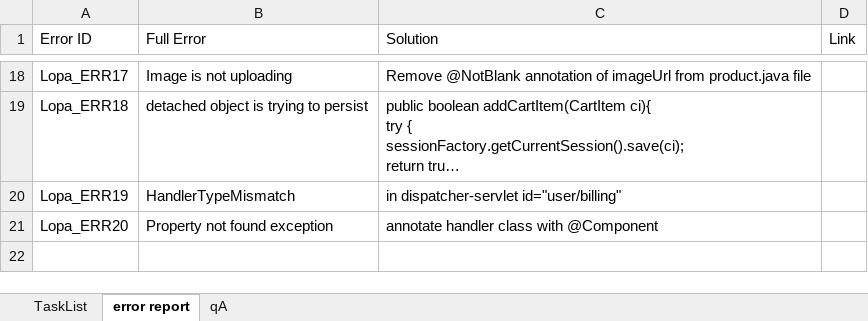
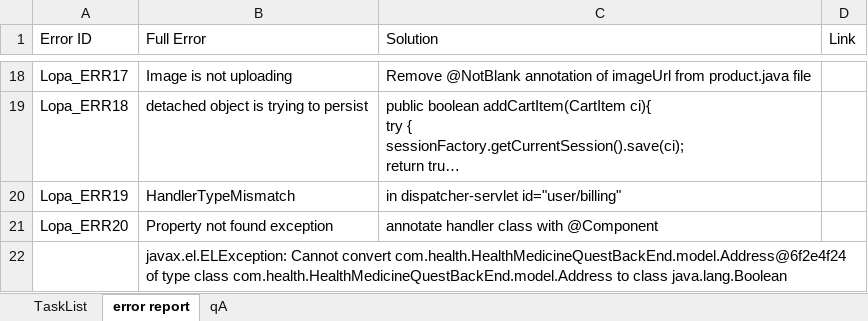
Before and after one commit to LopaB/Final-HealthMedicineQuest, an Excel workbook: LOPAMUDRA_BERA.xlsx, sheet error report, drawn as a sheet; only a part is shown, gaps mark what is left out; long unchanged cells end in …; values as stored, in another font and other column widths than the file's, no borders; the diff names each change by its address in the sheet, - before the commit and + after, or states it on an @@ line.

```diff
--- a/LOPAMUDRA_BERA.xlsx (sheet error report)
+++ b/LOPAMUDRA_BERA.xlsx (sheet error report)
+row 22:  | javax.el.ELException: Cannot convert com.health.HealthMedicineQuestBackEnd.model.Address@6f2e4f24 of type class com.health.HealthMedicineQuestBackEnd.model.Address to class java.lang.Boolean
```
Also changed, not shown: sheet TaskList, 33 other files.
